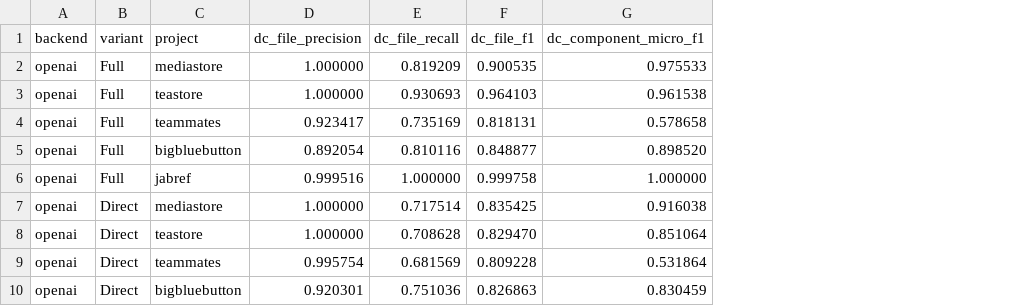
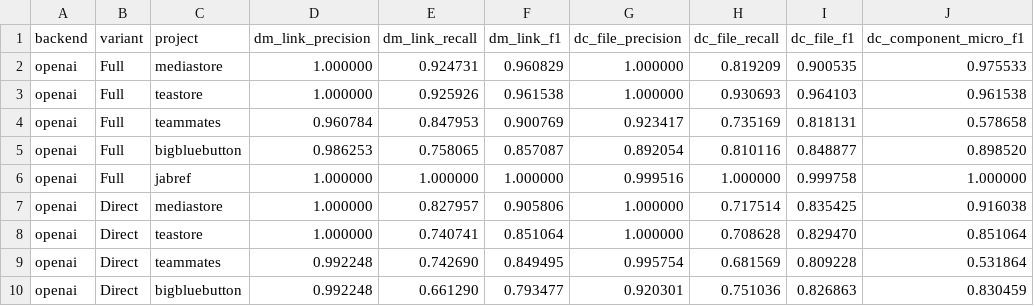
Before and after one commit to SoftHeinrich/transarc-emp, a CSV file: reports/tex_src/bigtable_rq4_perproject.csv, drawn as a sheet; only a part is shown; the diff names each change by its address in the sheet, - before the commit and + after, or states it on an @@ line.

```diff
--- a/reports/tex_src/bigtable_rq4_perproject.csv
+++ b/reports/tex_src/bigtable_rq4_perproject.csv
+column D (dm_link_precision), rows 2-10: 1.000000 | 1.000000 | 0.960784 | 0.986253 | 1.000000 | 1.000000 | 1.000000 | 0.992248 | 0.992248
+column E (dm_link_recall), rows 2-10: 0.924731 | 0.925926 | 0.847953 | 0.758065 | 1.000000 | 0.827957 | 0.740741 | 0.742690 | 0.661290
+column F (dm_link_f1), rows 2-10: 0.960829 | 0.961538 | 0.900769 | 0.857087 | 1.000000 | 0.905806 | 0.851064 | 0.849495 | 0.793477
```
Also changed, not shown: 7 other files.
